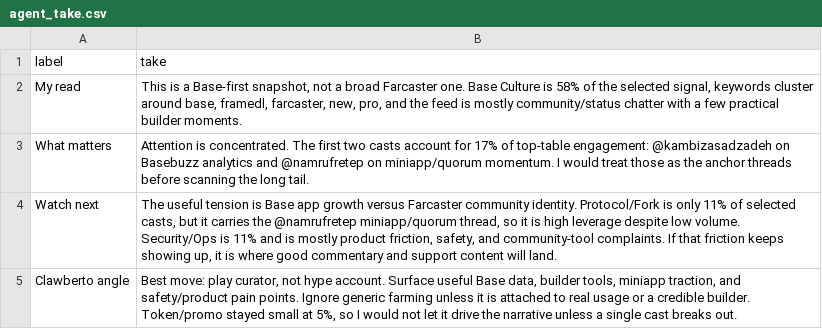
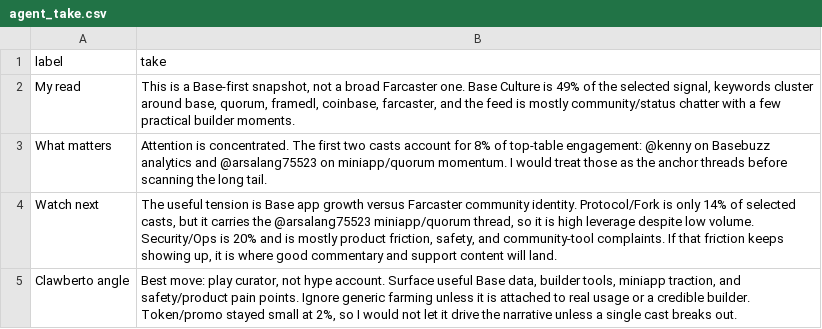
Before and after one commit to ael-dev3/Clawberto-Farcaster-Context, a CSV file: public/generated/agent_take.csv, drawn as a sheet.

```diff
--- a/public/generated/agent_take.csv
+++ b/public/generated/agent_take.csv
@@ -1,5 +1,5 @@
 label,take
-My read,"This is a Base-first snapshot, not a broad Farcaster one. Base Culture is 58% of the selected signal, keywords cluster around base, framedl, farcaster, new, pro, and the feed is mostly community/status chatter with a few practical builder moments."
-What matters,Attention is concentrated. The first two casts account for 17% of top-table engagement: @kambizasadzadeh on Basebuzz analytics and @namrufretep on miniapp/quorum momentum. I would treat those as the anchor threads before scanning the long tail.
-Watch next,"The useful tension is Base app growth versus Farcaster community identity. Protocol/Fork is only 11% of selected casts, but it carries the @namrufretep miniapp/quorum thread, so it is high leverage despite low volume. Security/Ops is 11% and is mostly product friction, safety, and community-tool complaints. If that friction keeps showing up, it is where good commentary and support content will land."
-Clawberto angle,"Best move: play curator, not hype account. Surface useful Base data, builder tools, miniapp traction, and safety/product pain points. Ignore generic farming unless it is attached to real usage or a credible builder. Token/promo stayed small at 5%, so I would not let it drive the narrative unless a single cast breaks out."
+My read,"This is a Base-first snapshot, not a broad Farcaster one. Base Culture is 49% of the selected signal, keywords cluster around base, quorum, framedl, coinbase, farcaster, and the feed is mostly community/status chatter with a few practical builder moments."
+What matters,Attention is concentrated. The first two casts account for 8% of top-table engagement: @kenny on Basebuzz analytics and @arsalang75523 on miniapp/quorum momentum. I would treat those as the anchor threads before scanning the long tail.
+Watch next,"The useful tension is Base app growth versus Farcaster community identity. Protocol/Fork is only 14% of selected casts, but it carries the @arsalang75523 miniapp/quorum thread, so it is high leverage despite low volume. Security/Ops is 20% and is mostly product friction, safety, and community-tool complaints. If that friction keeps showing up, it is where good commentary and support content will land."
+Clawberto angle,"Best move: play curator, not hype account. Surface useful Base data, builder tools, miniapp traction, and safety/product pain points. Ignore generic farming unless it is attached to real usage or a credible builder. Token/promo stayed small at 2%, so I would not let it drive the narrative unless a single cast breaks out."
```
Also changed, not shown: generated/posts.csv, generated/theme_summary.csv, 19 other files.
